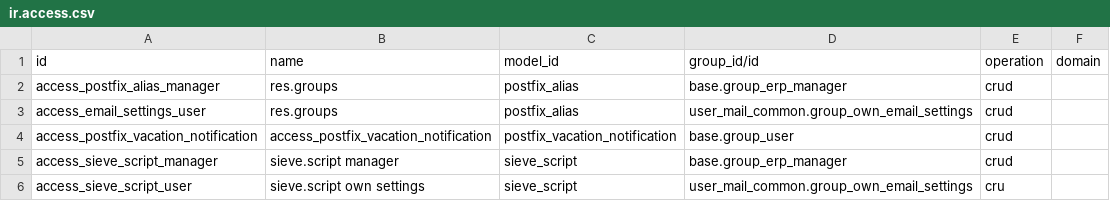
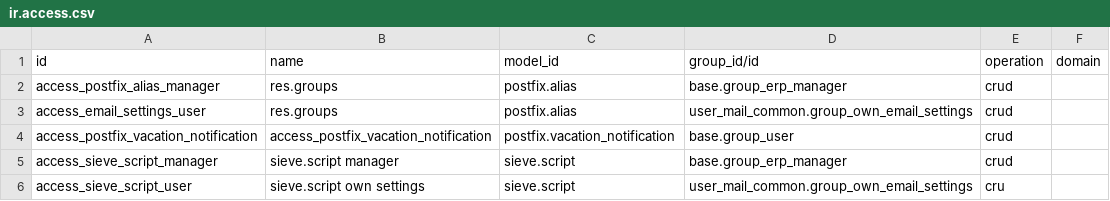
Before and after one commit to vertelab/odoo-user-mail, a CSV file: user_mail_common/security/ir.access.csv, drawn as a sheet.

```diff
--- a/user_mail_common/security/ir.access.csv
+++ b/user_mail_common/security/ir.access.csv
@@ -1,6 +1,6 @@
 id,name,model_id,group_id/id,operation,domain
-access_postfix_alias_manager,res.groups,postfix_alias,base.group_erp_manager,crud,
-access_email_settings_user,res.groups,postfix_alias,user_mail_common.group_own_email_settings,crud,
-access_postfix_vacation_notification,access_postfix_vacation_notification,postfix_vacation_notification,base.group_user,crud,
-access_sieve_script_manager,sieve.script manager,sieve_script,base.group_erp_manager,crud,
-access_sieve_script_user,sieve.script own settings,sieve_script,user_mail_common.group_own_email_settings,cru,
+access_postfix_alias_manager,res.groups,postfix.alias,base.group_erp_manager,crud,
+access_email_settings_user,res.groups,postfix.alias,user_mail_common.group_own_email_settings,crud,
+access_postfix_vacation_notification,access_postfix_vacation_notification,postfix.vacation_notification,base.group_user,crud,
+access_sieve_script_manager,sieve.script manager,sieve.script,base.group_erp_manager,crud,
+access_sieve_script_user,sieve.script own settings,sieve.script,user_mail_common.group_own_email_settings,cru,
```
Also changed, not shown: user_mail_ai/security/ir.access.csv, user_mail_ai/security/ir.access.p.csv, 9 other files.
